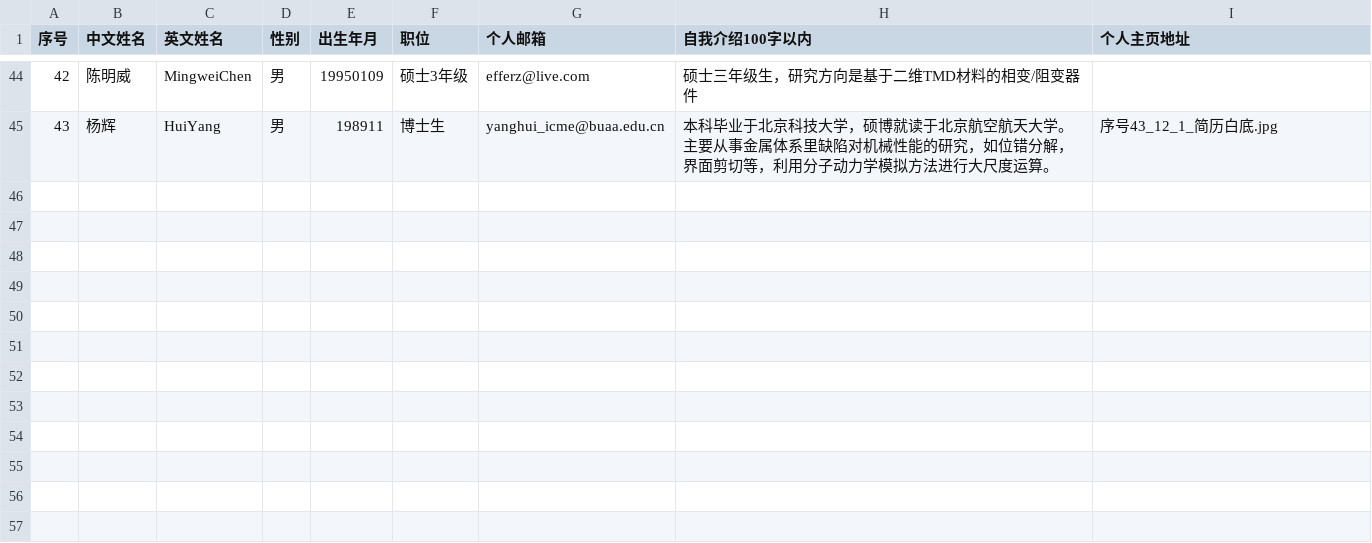
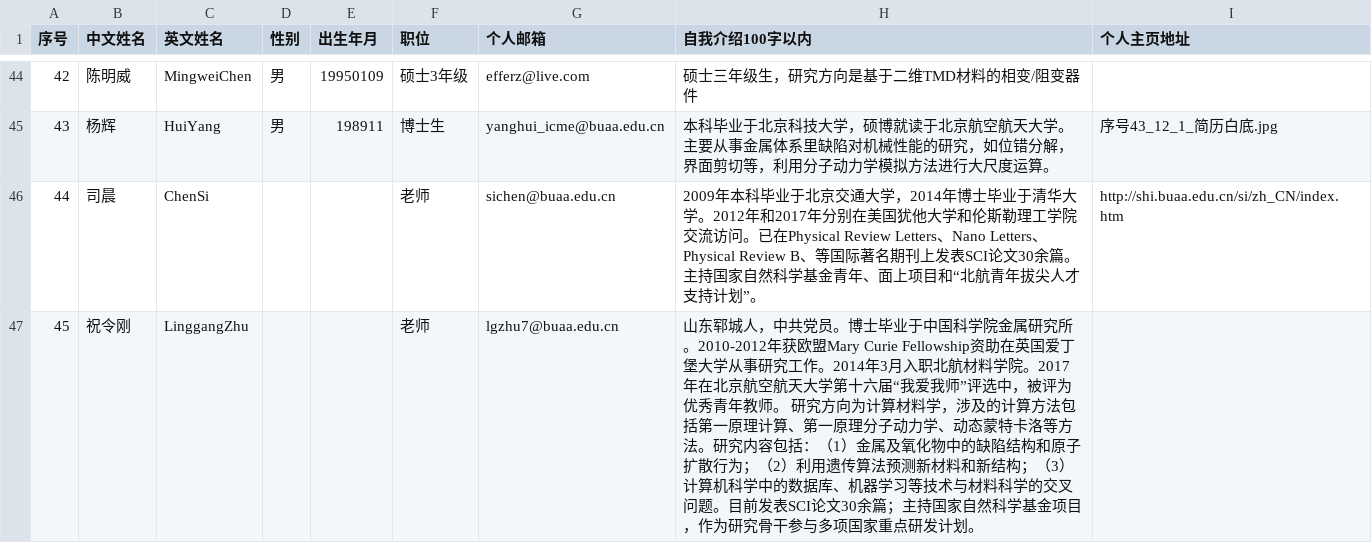
Before and after one commit to alkemine/alkemine_cn, a CSV file: auto/data.csv, drawn as a sheet; only a part is shown, gaps mark what is left out.

```diff
--- a/auto/data.csv
+++ b/auto/data.csv
@@ -53 +53,3 @@
 43,杨辉,HuiYang,男,198911,博士生,yanghui_icme@buaa.edu.cn,本科毕业于北京科技大学，硕博就读于北京航空航天大学。主要从事金属体系里缺陷对机械性能的研究，如位错分解，界面剪切等，利用分子动力学模拟方法进行大尺度运算。,序号43_12_1_简历白底.jpg
+44,司晨,ChenSi,,,老师,sichen@buaa.edu.cn,2009年本科毕业于北京交通大学，2014年博士毕业于清华大学。2012年和2017年分别在美国犹他大学和伦斯勒理工学院交流访问。已在Physical Review Letters、Nano Letters、Physical Review B、等国际著名期刊上发表SCI论文30余篇。主持国家自然科学基金青年、面上项目和“北航青年拔尖人才支持计划”。,http://shi.buaa.edu.cn/si/zh_CN/index.htm
+45,祝令刚,LinggangZhu,,,老师,lgzhu7@buaa.edu.cn,山东郓城人，中共党员。博士毕业于中国科学院金属研究所。2010-2012年获欧盟Mary Curie Fellowship资助在英国爱丁堡大学从事研究工作。2014年3月入职北航材料学院。2017年在北京航空航天大学第十六届“我爱我师”评选中，被评为优秀青年教师。 研究方向为计算材料学，涉及的计算方法包括第一原理计算、第一原理分子动力学、动态蒙特卡洛等方法。研究内容包括：（1）金属及氧化物中的缺陷结构和原子扩散行为；（2）利用遗传算法预测新材料和新结构；（3）计算机科学中的数据库、机器学习等技术与材料科学的交叉问题。目前发表SCI论文30余篇；主持国家自然科学基金项目，作为研究骨干参与多项国家重点研发计划。,
```
Also changed, not shown: 7 other files.
